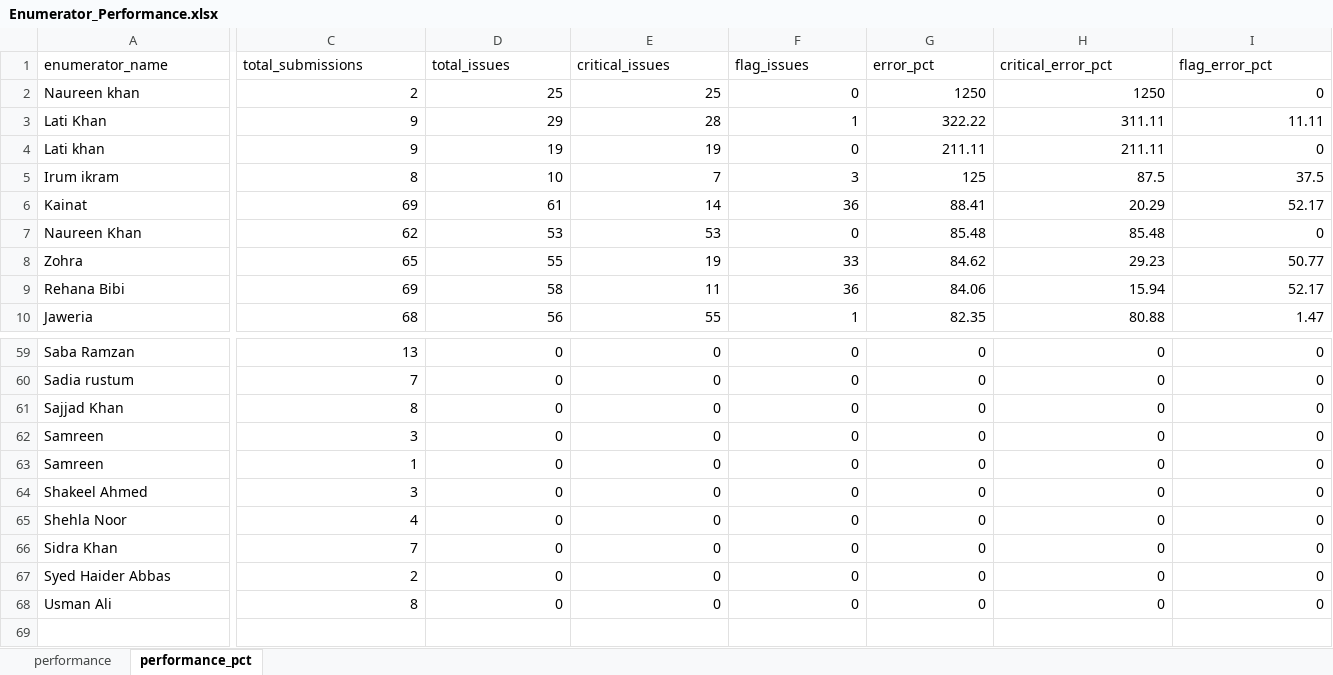
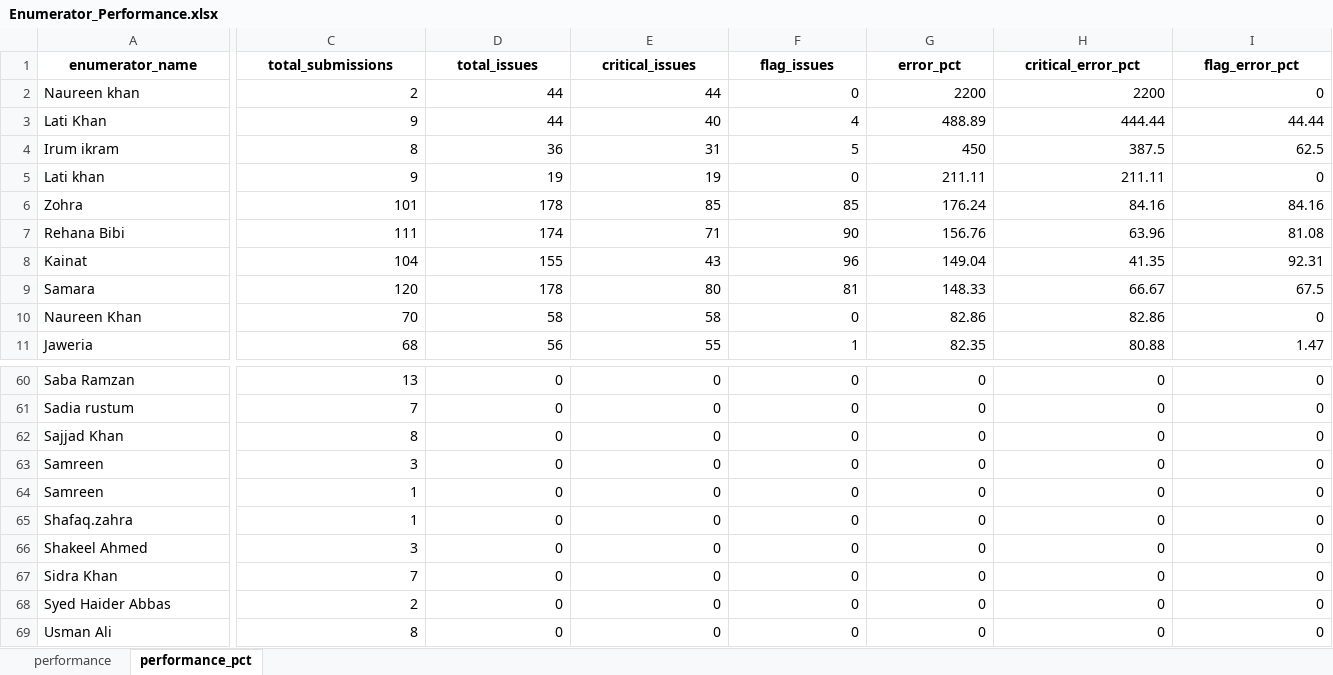
Before and after one commit to malkiaman-dev/KP_RAP_M_-_E_Dashboard, an Excel workbook: Error_log/Enumerator_Performance.xlsx, sheet performance_pct, drawn as a sheet; only a part is shown, gaps mark what is left out; values as stored, in another font and other column widths than the file's, no borders; removed rows and columns are numbered as before the commit, all else as after; rows hold the shown columns only; the diff covers the shown part only; the diff names each change by its address in the sheet, - before the commit and + after, or states it on an @@ line.

Commit message:
Update error log and tracking survey files for improved data accuracy
- Updated Daily_Error_Log.xlsx, Enumerator_Performance.xlsx, and Weekly_QA_Summary.xlsx to reflect the latest error metrics.
- Removed temporary file ~$Tracking_Survey_NewSample.xlsx to clean up the directory.
- Updated Tracking_Survey_NewSample.xlsx to ensure it contains the most recent data changes.

```diff
--- a/Error_log/Enumerator_Performance.xlsx (sheet performance_pct)
+++ b/Error_log/Enumerator_Performance.xlsx (sheet performance_pct)
@@ A1:I1 bold: off → on, alignment: left → center @@
-D2 (total_issues): 25
+D2 (total_issues): 44
-E2 (critical_issues): 25
+E2 (critical_issues): 44
-G2 (error_pct): 1250
+G2 (error_pct): 2200
-H2 (critical_error_pct): 1250
+H2 (critical_error_pct): 2200
-D3 (total_issues): 29
+D3 (total_issues): 44
-E3 (critical_issues): 28
+E3 (critical_issues): 40
-F3 (flag_issues): 1
+F3 (flag_issues): 4
-G3 (error_pct): 322.22
+G3 (error_pct): 488.89
-H3 (critical_error_pct): 311.11
+H3 (critical_error_pct): 444.44
-I3 (flag_error_pct): 11.11
+I3 (flag_error_pct): 44.44
+row 4: Irum ikram | 8 | 36 | 31 | 5 | 450 | 387.5 | 62.5
-row 5: Irum ikram | 8 | 10 | 7 | 3 | 125 | 87.5 | 37.5
+row 6: Zohra | 101 | 178 | 85 | 85 | 176.24 | 84.16 | 84.16
+row 7: Rehana Bibi | 111 | 174 | 71 | 90 | 156.76 | 63.96 | 81.08
-C8 (total_submissions): 69
+C8 (total_submissions): 104
-D8 (total_issues): 61
+D8 (total_issues): 155
-E8 (critical_issues): 14
+E8 (critical_issues): 43
-F8 (flag_issues): 36
+F8 (flag_issues): 96
-G8 (error_pct): 88.41
+G8 (error_pct): 149.04
-H8 (critical_error_pct): 20.29
+H8 (critical_error_pct): 41.35
-I8 (flag_error_pct): 52.17
+I8 (flag_error_pct): 92.31
+row 9: Samara | 120 | 178 | 80 | 81 | 148.33 | 66.67 | 67.5
-C10 (total_submissions): 62
+C10 (total_submissions): 70
-D10 (total_issues): 53
+D10 (total_issues): 58
-E10 (critical_issues): 53
+E10 (critical_issues): 58
-G10 (error_pct): 85.48
+G10 (error_pct): 82.86
-H10 (critical_error_pct): 85.48
+H10 (critical_error_pct): 82.86
-row 8: Zohra | 65 | 55 | 19 | 33 | 84.62 | 29.23 | 50.77
-row 9: Rehana Bibi | 69 | 58 | 11 | 36 | 84.06 | 15.94 | 52.17
+row 65: Shafaq.zahra | 1 | 0 | 0 | 0 | 0 | 0 | 0
-row 65: Shehla Noor | 4 | 0 | 0 | 0 | 0 | 0 | 0
```
Also changed, not shown: 7 added rows, 7 removed rows, 82 edited cells and cell formats elsewhere in this sheet, sheet performance, Error_log/Daily_Error_Log.xlsx, Error_log/Weekly_QA_Summary.xlsx, 2 other files.
